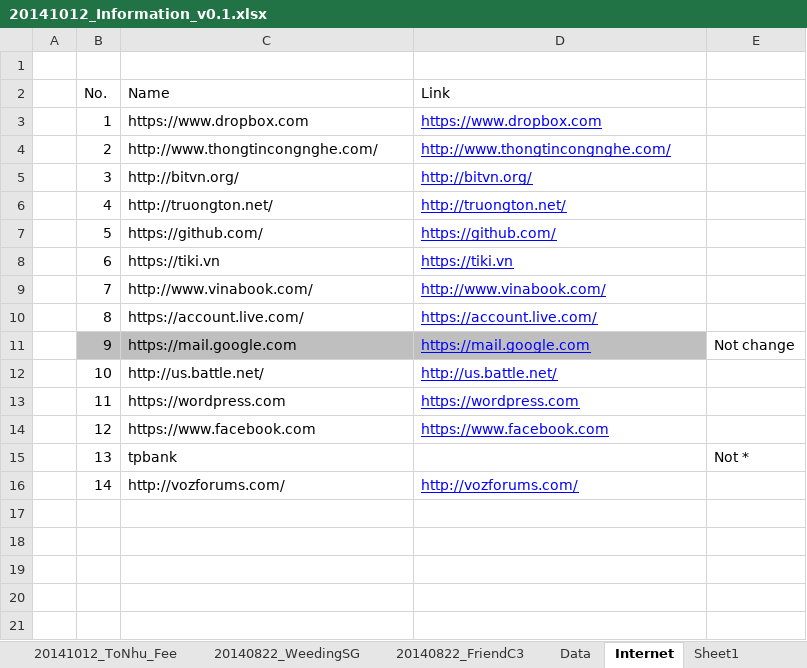
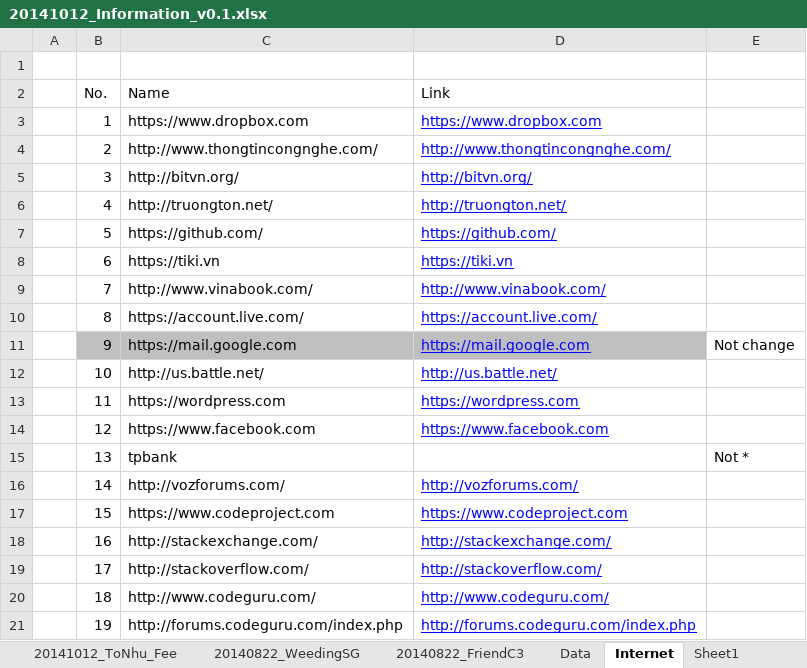
Before and after one commit to Nixforest/MyProjects, an Excel workbook: 20150214_MyComputer/20141012_Information_v0.1.xlsx, sheet Internet, drawn as a sheet; values as stored, in another font and other column widths than the file's, no borders; the diff names each change by its address in the sheet, - before the commit and + after, or states it on an @@ line.

```diff
--- a/20150214_MyComputer/20141012_Information_v0.1.xlsx (sheet Internet)
+++ b/20150214_MyComputer/20141012_Information_v0.1.xlsx (sheet Internet)
+row 17:  | 15 | https://www.codeproject.com | https://www.codeproject.com
+row 18:  | 16 | http://stackexchange.com/ | http://stackexchange.com/
+row 19:  | 17 | http://stackoverflow.com/ | http://stackoverflow.com/
+row 20:  | 18 | http://www.codeguru.com/ | http://www.codeguru.com/
+row 21:  | 19 | http://forums.codeguru.com/index.php | http://forums.codeguru.com/index.php
```
Also changed, not shown: 20150211_Japanese/20150210_Practice/23.xlsx.
